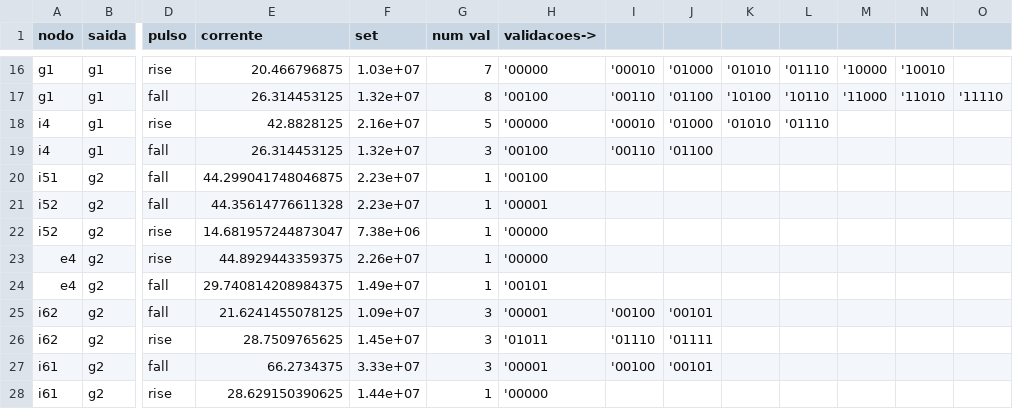
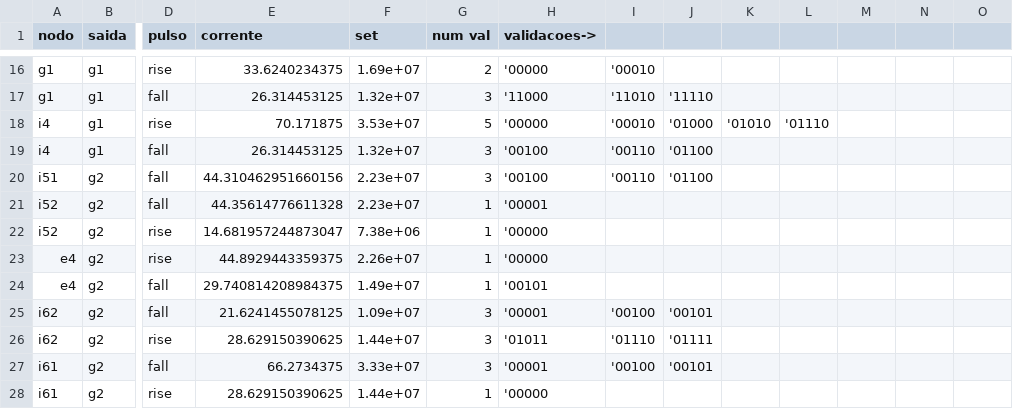
Before and after one commit to bnmfw/Quasar, a CSV file: c17v2.csv, drawn as a sheet; only a part is shown, gaps mark what is left out; the diff covers the shown part only; the diff names each change by its address in the sheet, - before the commit and + after, or states it on an @@ line.

```diff
--- a/c17v2.csv
+++ b/c17v2.csv
-E16 (corrente): 20.466796875
+E16 (corrente): 33.6240234375
-F16 (set): 1.03e+07
+F16 (set): 1.69e+07
-G16 (num val): 7
+G16 (num val): 2
-J16: '01000
+J16: (empty)
-K16: '01010
+K16: (empty)
-L16: '01110
+L16: (empty)
-M16: '10000
+M16: (empty)
-N16: '10010
+N16: (empty)
-G17 (num val): 8
+G17 (num val): 3
-H17 (validacoes->): '00100
+H17 (validacoes->): '11000
-I17: '00110
+I17: '11010
-J17: '01100
+J17: '11110
-K17: '10100
+K17: (empty)
-L17: '10110
+L17: (empty)
-M17: '11000
+M17: (empty)
-N17: '11010
+N17: (empty)
-O17: '11110
+O17: (empty)
-E18 (corrente): 42.8828125
+E18 (corrente): 70.171875
-F18 (set): 2.16e+07
+F18 (set): 3.53e+07
-E20 (corrente): 44.299041748046875
+E20 (corrente): 44.310462951660156
-G20 (num val): 1
+G20 (num val): 3
-I20: (empty)
+I20: '00110
-J20: (empty)
+J20: '01100
-E26 (corrente): 28.7509765625
+E26 (corrente): 28.629150390625
-F26 (set): 1.45e+07
+F26 (set): 1.44e+07
```
Also changed, not shown: 31 edited cells elsewhere in this file, 4 other files.
